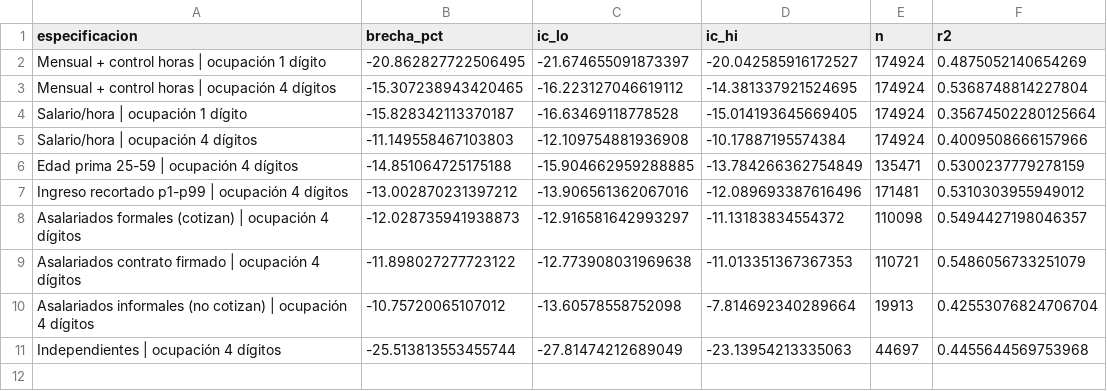
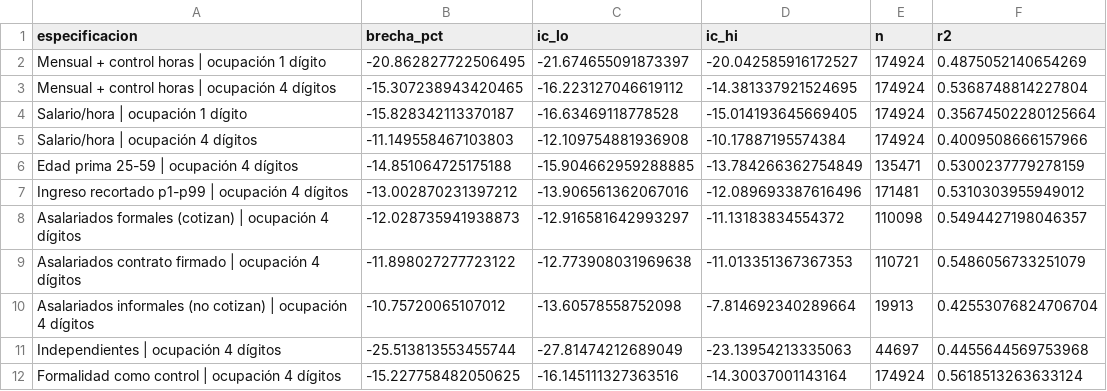
Before and after one commit to W00lscarf/brechas-salariales-genero-chile, a CSV file: notebooks/outputs/data/robustez_especificaciones.csv, drawn as a sheet; the diff names each change by its address in the sheet, - before the commit and + after, or states it on an @@ line.

```diff
--- a/notebooks/outputs/data/robustez_especificaciones.csv
+++ b/notebooks/outputs/data/robustez_especificaciones.csv
+row 12: Formalidad como control | ocupación 4 dígitos | -15.227758482050625 | -16.145111327363516 | -14.30037001143164 | 174924 | 0.5618513263633124
```
Also changed, not shown: 4 other files.
